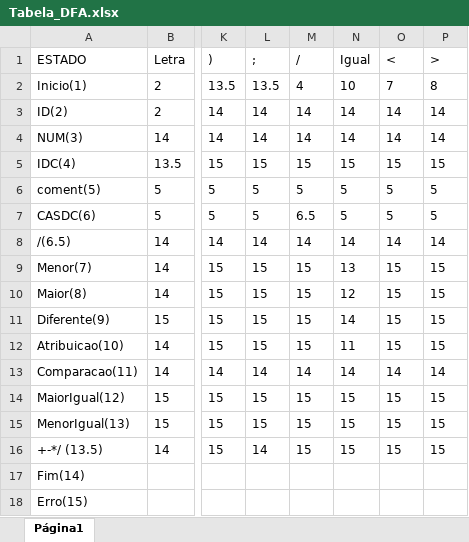
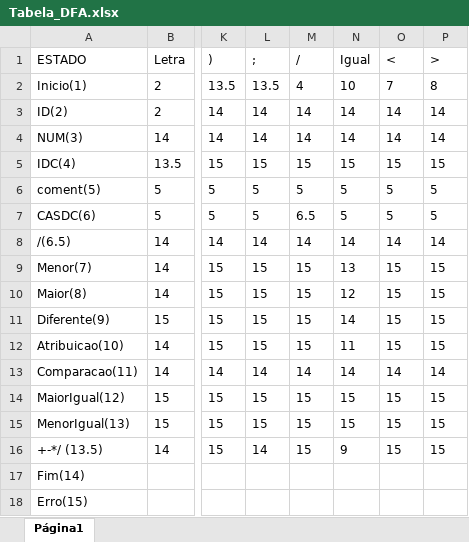
Before and after one commit to juanmmartinss/Projeto_Compiladores, an Excel workbook: Projeto/Tabela_DFA.xlsx, sheet Página1, drawn as a sheet; only a part is shown, gaps mark what is left out; values as stored, in another font and other column widths than the file's, no borders; the diff names each change by its address in the sheet, - before the commit and + after, or states it on an @@ line.

```diff
--- a/Projeto/Tabela_DFA.xlsx (sheet Página1)
+++ b/Projeto/Tabela_DFA.xlsx (sheet Página1)
-N16 (Igual): 15
+N16 (Igual): 9
```
Also changed, not shown: 4 other files.
